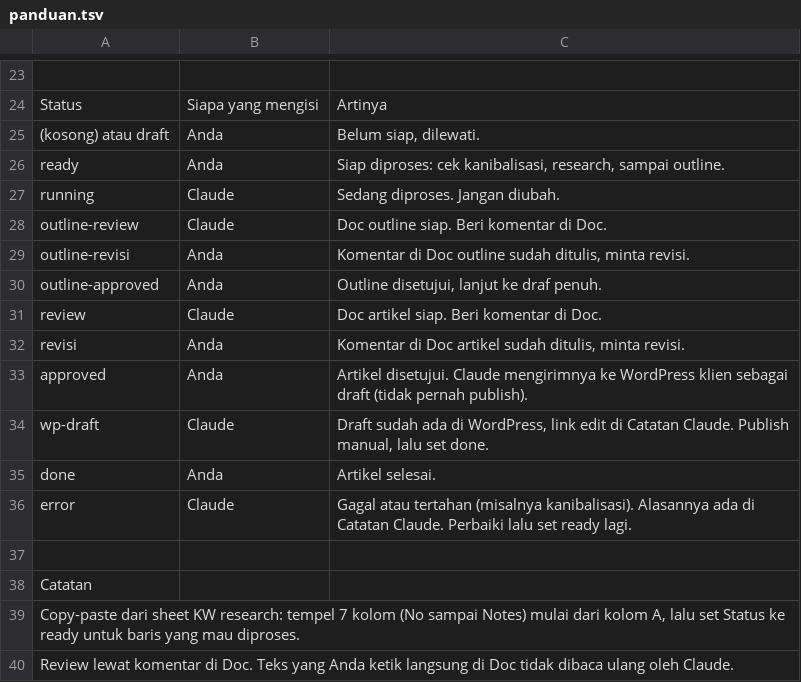
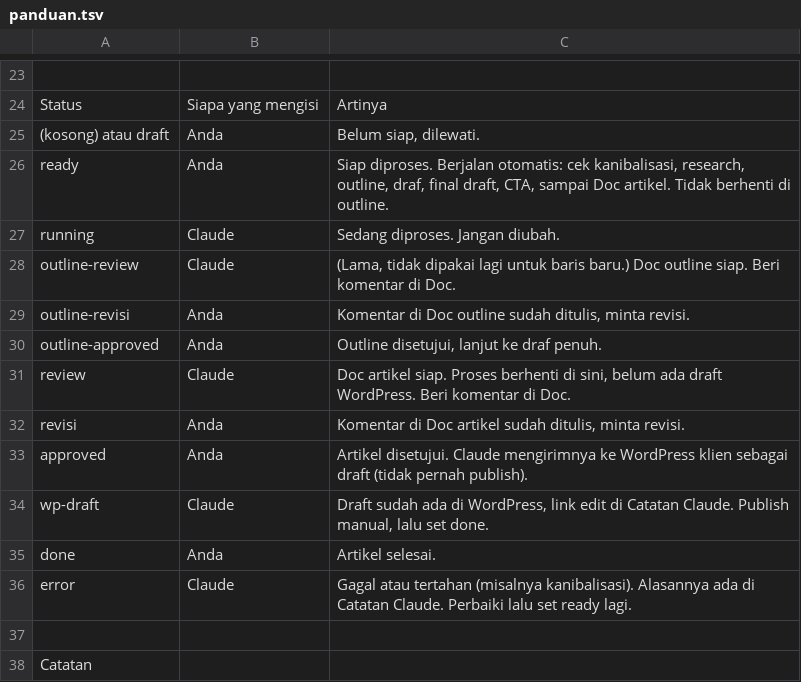
Before and after one commit to lawzphilemon/nexus-automation, a TSV file: templates/sheet/panduan.tsv, drawn as a sheet; only a part is shown, gaps mark what is left out; the shorter side is filled out with more unchanged rows.

```diff
--- a/templates/sheet/panduan.tsv
+++ b/templates/sheet/panduan.tsv
@@ -25,8 +25,8 @@ Status	Siapa yang mengisi	Artinya
 (kosong) atau draft	Anda	Belum siap, dilewati.
-ready	Anda	Siap diproses: cek kanibalisasi, research, sampai outline.
+ready	Anda	Siap diproses. Berjalan otomatis: cek kanibalisasi, research, outline, draf, final draft, CTA, sampai Doc artikel. Tidak berhenti di outline.
 running	Claude	Sedang diproses. Jangan diubah.
-outline-review	Claude	Doc outline siap. Beri komentar di Doc.
+outline-review	Claude	(Lama, tidak dipakai lagi untuk baris baru.) Doc outline siap. Beri komentar di Doc.
 outline-revisi	Anda	Komentar di Doc outline sudah ditulis, minta revisi.
 outline-approved	Anda	Outline disetujui, lanjut ke draf penuh.
-review	Claude	Doc artikel siap. Beri komentar di Doc.
+review	Claude	Doc artikel siap. Proses berhenti di sini, belum ada draft WordPress. Beri komentar di Doc.
 revisi	Anda	Komentar di Doc artikel sudah ditulis, minta revisi.
```
Also changed, not shown: 6 other files.
